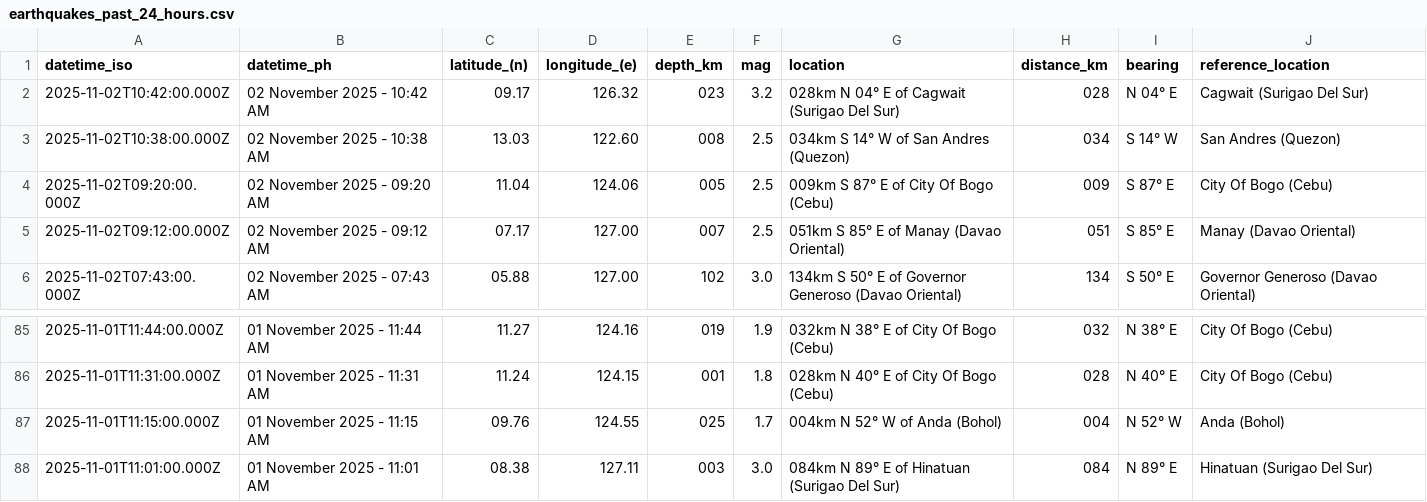
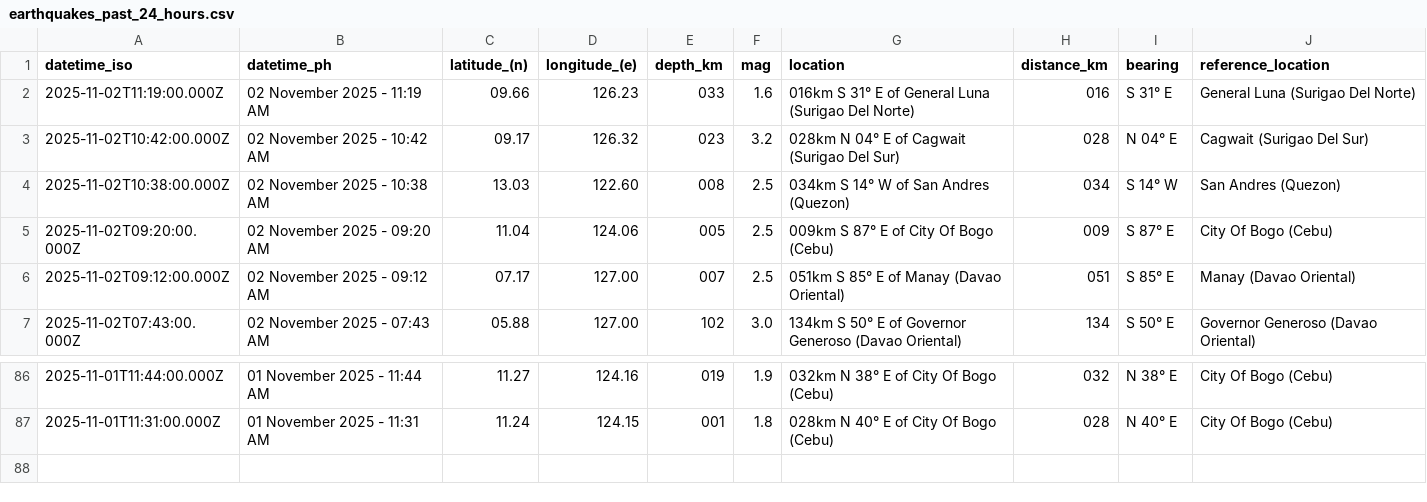
Before and after one commit to chamthesleeptalker/earthquake-tracker, a CSV file: earthquakes_past_24_hours.csv, drawn as a sheet; only a part is shown, gaps mark what is left out; removed rows and columns are numbered as before the commit, all else as after; the diff names each change by its address in the sheet, - before the commit and + after, or states it on an @@ line.

```diff
--- a/earthquakes_past_24_hours.csv
+++ b/earthquakes_past_24_hours.csv
+row 2: 2025-11-02T11:19:00.000Z | 02 November 2025 - 11:19 AM | 09.66 | 126.23 | 033 | 1.6 | 016km S 31° E of General Luna (Surigao Del Norte) | 016 | S 31° E | General Luna (Surigao Del Norte)
-row 87: 2025-11-01T11:15:00.000Z | 01 November 2025 - 11:15 AM | 09.76 | 124.55 | 025 | 1.7 | 004km N 52° W of Anda (Bohol) | 004 | N 52° W | Anda (Bohol)
-row 88: 2025-11-01T11:01:00.000Z | 01 November 2025 - 11:01 AM | 08.38 | 127.11 | 003 | 3.0 | 084km N 89° E of Hinatuan (Surigao Del Sur) | 084 | N 89° E | Hinatuan (Surigao Del Sur)
```
Also changed, not shown: earthquake_summary_stats.csv, earthquakes.csv, 5 other files.
